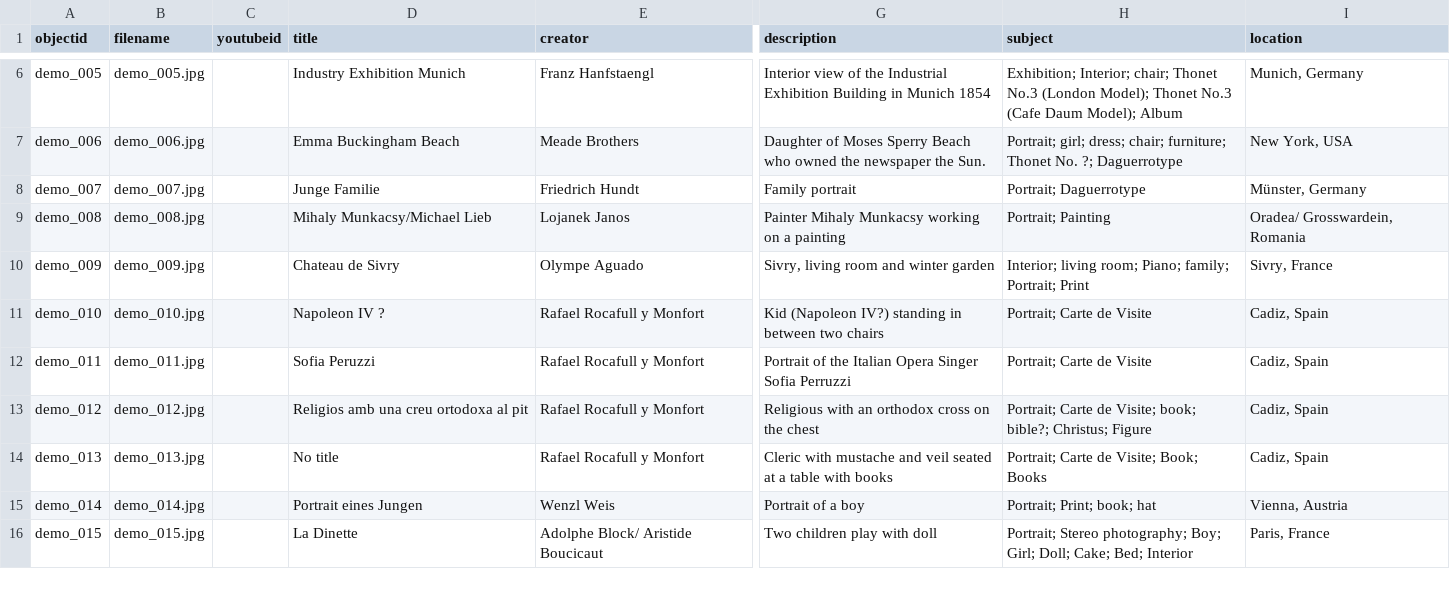
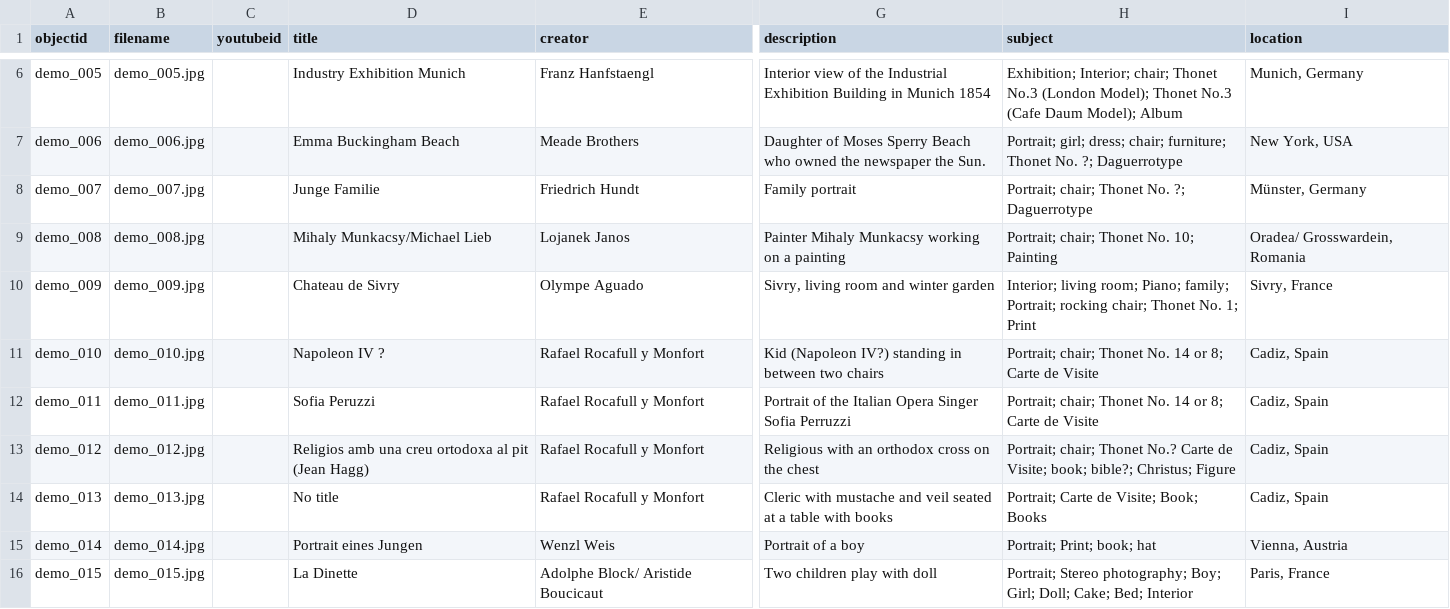
Before and after one commit to Fraukindermann/Mapping-Thonet, a CSV file: _data/metadata-template.csv, drawn as a sheet; only a part is shown, gaps mark what is left out; the diff names each change by its address in the sheet, - before the commit and + after, or states it on an @@ line.

Commit message:
Update metadata-template.csv

```diff
--- a/_data/metadata-template.csv
+++ b/_data/metadata-template.csv
-H8 (subject): Portrait; Daguerrotype
+H8 (subject): Portrait; chair; Thonet No. ?; Daguerrotype
-H9 (subject): Portrait; Painting
+H9 (subject): Portrait; chair; Thonet No. 10; Painting
-H10 (subject): …family; Portrait; Print
+H10 (subject): …family; Portrait; rocking chair; Thonet No. 1; Print
-H11:H12 (subject): Portrait; Carte de Visite
+H11:H12 (subject): Portrait; chair; Thonet No. 14 or 8; Carte de Visite
-D13 (title): Religios amb una creu ortodoxa al pit
+D13 (title): Religios amb una creu ortodoxa al pit (Jean Hagg)
-H13 (subject): Portrait; Carte de…
+H13 (subject): Portrait; chair; Thonet No.? Carte de…
```
